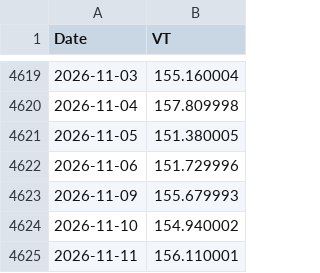
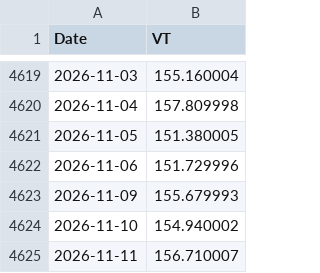
Before and after one commit to Nowar/sspp-try, a CSV file: data/vt_raw.csv, drawn as a sheet; only a part is shown, gaps mark what is left out.

```diff
--- a/data/vt_raw.csv
+++ b/data/vt_raw.csv
@@ -4624,2 +4624,2 @@ Date,VT
 2026-11-10,154.940002
-2026-11-11,156.110001
+2026-11-11,156.710007
```
Also changed, not shown: data/prices.csv, 1 other file.
